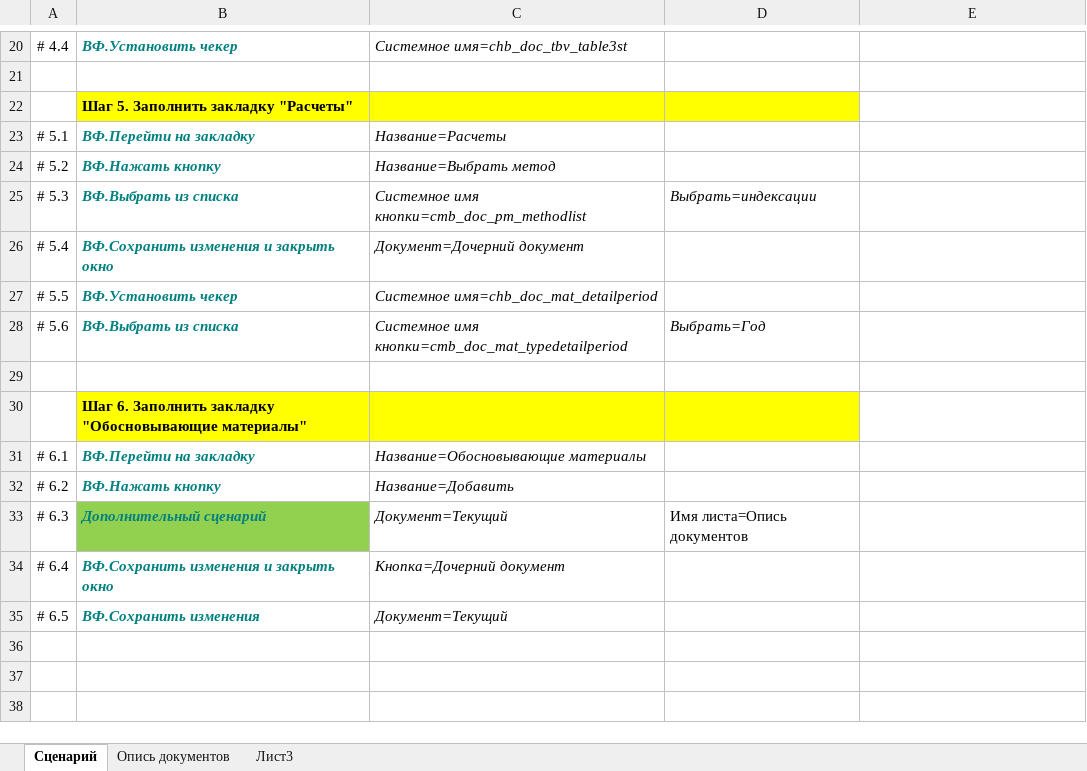
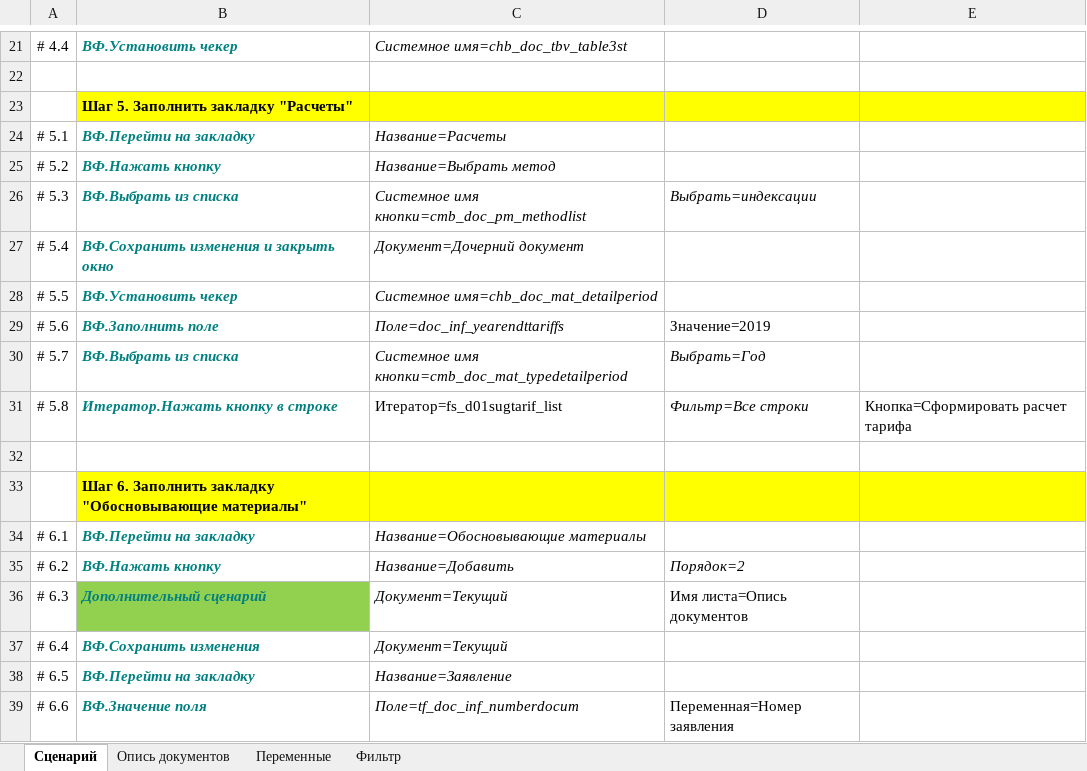
Before and after one commit to novikov-nsa/ufos-autotest, an Excel workbook: Шаблоны/D01_S_000_000_DEV.xlsm, sheet Сценарий, drawn as a sheet; only a part is shown, gaps mark what is left out; values as stored, in another font and other column widths than the file's, no borders; charts and pictures not drawn; addresses are those after the commit; the diff covers the shown part only; the diff names each change by its address in the sheet, - before the commit and + after, or states it on an @@ line.

```diff
--- a/Шаблоны/D01_S_000_000_DEV.xlsm (sheet Сценарий)
+++ b/Шаблоны/D01_S_000_000_DEV.xlsm (sheet Сценарий)
-sheet tab: Лист3
+sheet tab: Переменные
+sheet tab: Фильтр
-E23 fill: none
+E23 fill: #FFFF00
+row 29: # 5.6 | ВФ.Заполнить поле | Поле=doc_inf_yearendttariffs | Значение=2019
-A30: # 5.6
+A30: # 5.7
+row 31: # 5.8 | Итератор.Нажать кнопку в строке | Итератор=fs_d01sugtarif_list | Фильтр=Все строки | Кнопка=Сформировать расчет тарифа
-E33 fill: none
+E33 fill: #FFFF00
-D35: (empty)
+D35: Порядок=2
-B37: ВФ.Сохранить изменения и закрыть окно
+B37: ВФ.Сохранить изменения
-C37: Кнопка=Дочерний документ
+C37: Документ=Текущий
-B38: ВФ.Сохранить изменения
+B38: ВФ.Перейти на закладку
-C38: Документ=Текущий
+C38: Название=Заявление
+row 39: # 6.6 | ВФ.Значение поля | Поле=tf_doc_inf_numberdocum | Переменная=Номер заявления
```
Also changed, not shown: 1 added row, 1 edited cell and cell formats elsewhere in this sheet, sheet Опись документов, sheet Переменные, 9 other files.
